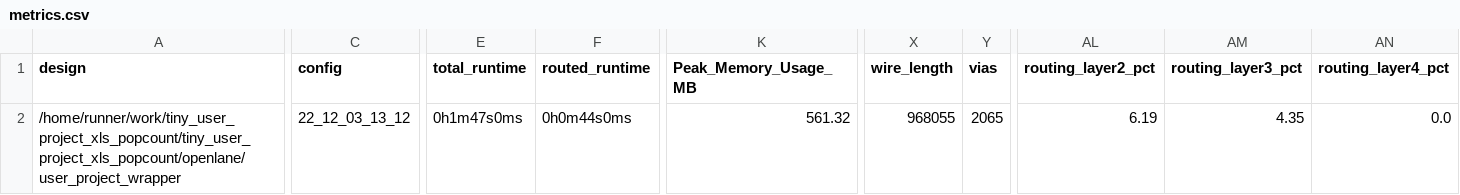
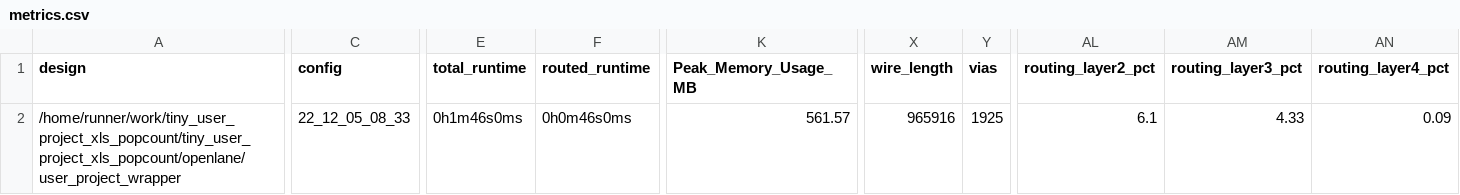
Before and after one commit to proppy/tiny_user_project_xls_popcount, a CSV file: signoff/user_project_wrapper/metrics.csv, drawn as a sheet; only a part is shown, gaps mark what is left out; the diff covers the shown part only; the diff names each change by its address in the sheet, - before the commit and + after, or states it on an @@ line.

```diff
--- a/signoff/user_project_wrapper/metrics.csv
+++ b/signoff/user_project_wrapper/metrics.csv
-C2 (config): 22_12_03_13_12
+C2 (config): 22_12_05_08_33
-E2 (total_runtime): 0h1m47s0ms
+E2 (total_runtime): 0h1m46s0ms
-F2 (routed_runtime): 0h0m44s0ms
+F2 (routed_runtime): 0h0m46s0ms
-K2 (Peak_Memory_Usage_MB): 561.32
+K2 (Peak_Memory_Usage_MB): 561.57
-X2 (wire_length): 968055
+X2 (wire_length): 965916
-Y2 (vias): 2065
+Y2 (vias): 1925
-AL2 (routing_layer2_pct): 6.19
+AL2 (routing_layer2_pct): 6.1
-AM2 (routing_layer3_pct): 4.35
+AM2 (routing_layer3_pct): 4.33
-AN2 (routing_layer4_pct): 0.0
+AN2 (routing_layer4_pct): 0.09
```
Also changed, not shown: 1 edited cell elsewhere in this file, signoff/tiny_user_project/metrics.csv, 24 other files.
